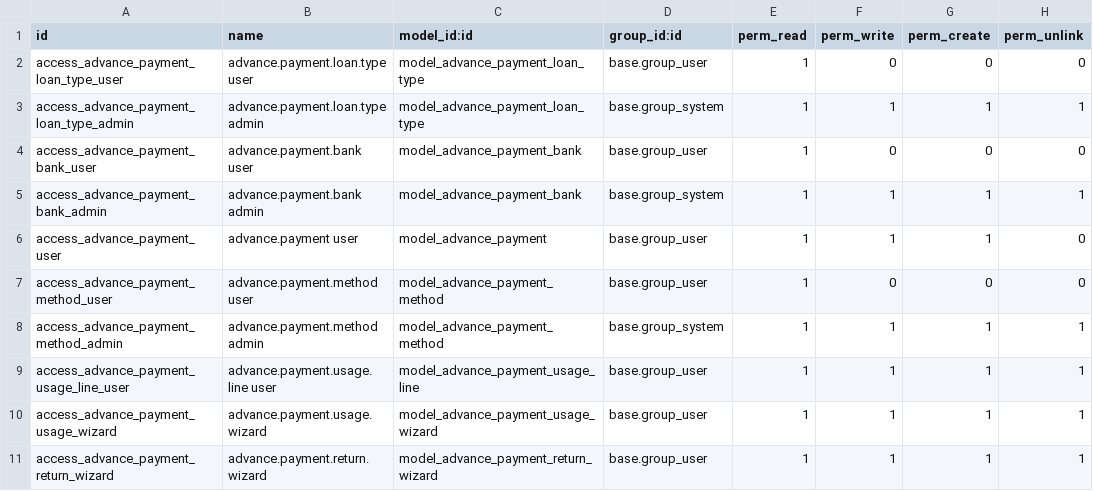
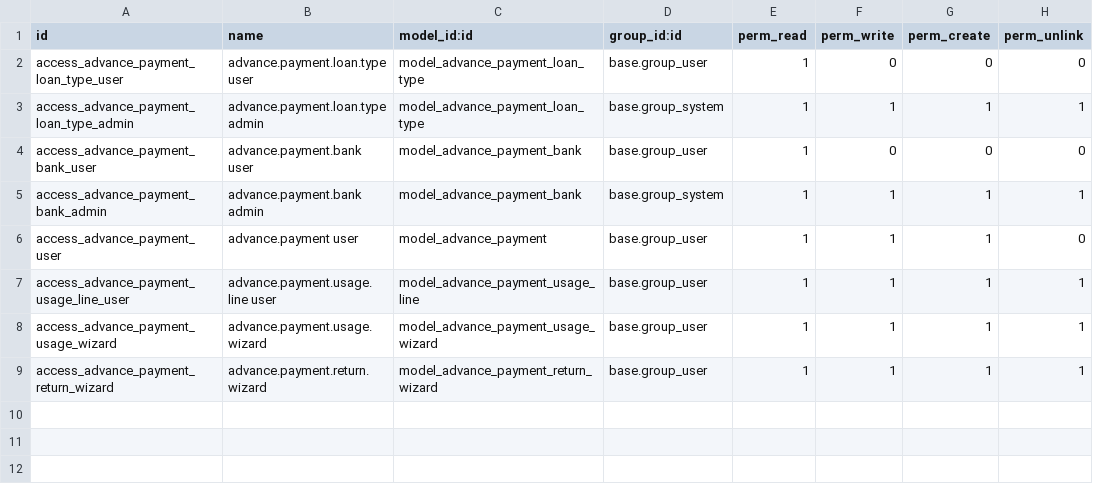
Before and after one commit to Aginix/kmitl, a CSV file: advance_payment/security/ir.model.access.csv, drawn as a sheet.

Commit message:
[16.0][IMP] advance_payment: remove advance.payment.method, hide payment field
- Remove advance.payment.method model (not needed)
- Remove reference_model and method_id fields from advance.payment
- Hide advance_payment_id on account.payment form when empty

```diff
--- a/advance_payment/security/ir.model.access.csv
+++ b/advance_payment/security/ir.model.access.csv
@@ -6,4 +6,2 @@ access_advance_payment_bank_admin,advance.payment.bank admin,model_advance_payme
 access_advance_payment_user,advance.payment user,model_advance_payment,base.group_user,1,1,1,0
-access_advance_payment_method_user,advance.payment.method user,model_advance_payment_method,base.group_user,1,0,0,0
-access_advance_payment_method_admin,advance.payment.method admin,model_advance_payment_method,base.group_system,1,1,1,1
 access_advance_payment_usage_line_user,advance.payment.usage.line user,model_advance_payment_usage_line,base.group_user,1,1,1,1
```
Also changed, not shown: 8 other files.
